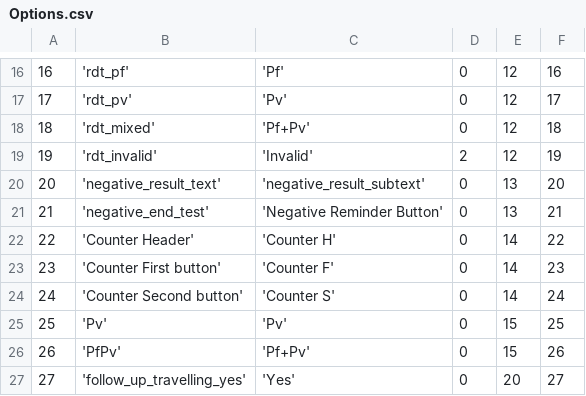
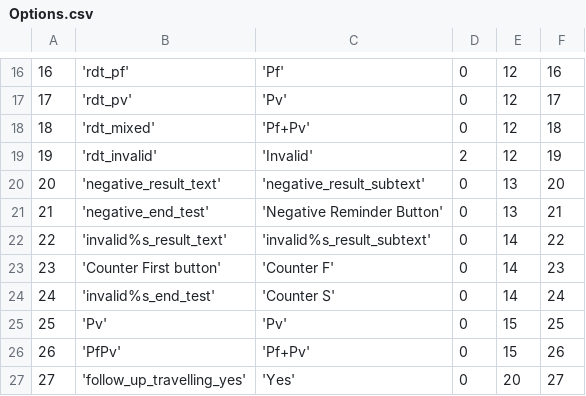
Before and after one commit to EyeSeeTea/pictureapp, a CSV file: app/src/myanmar/assets/Options.csv, drawn as a sheet; only a part is shown, gaps mark what is left out.

Commit message:
refactoring confirm counter according to design

```diff
--- a/app/src/myanmar/assets/Options.csv
+++ b/app/src/myanmar/assets/Options.csv
@@ -21,5 +21,5 @@
 21;'negative_end_test';'Negative Reminder Button';0;13;21
-22;'Counter Header';'Counter H';0;14;22
+22;'invalid%s_result_text';'invalid%s_result_subtext';0;14;22
 23;'Counter First button';'Counter F';0;14;23
-24;'Counter Second button';'Counter S';0;14;24
+24;'invalid%s_end_test';'Counter S';0;14;24
 25;'Pv';'Pv';0;15;25
```
Also changed, not shown: app/src/myanmar/assets/Questions.csv, 17 other files.
